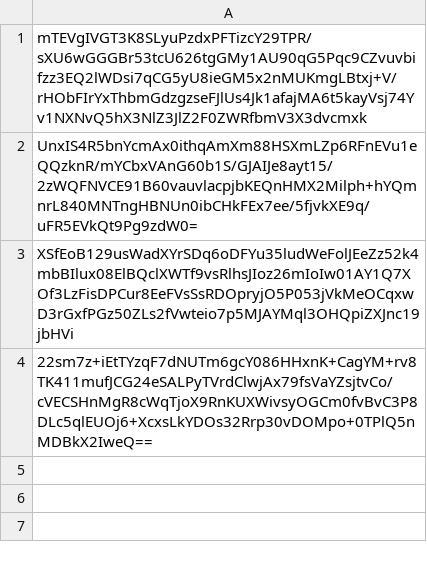
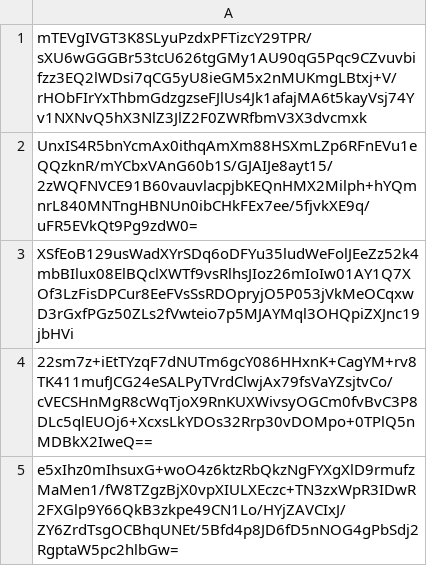
Before and after one commit to pwn2winctf/2018submissions, a CSV file: a/eba/a50cdd914720fddc9df7a40735a71d6456223a3c34b6c7e0de35d3365cc6/submissions.csv, drawn as a sheet; the diff names each change by its address in the sheet, - before the commit and + after, or states it on an @@ line.

Commit message:
Proof: found flag for minishell

```diff
--- a/a/eba/a50cdd914720fddc9df7a40735a71d6456223a3c34b6c7e0de35d3365cc6/submissions.csv
+++ b/a/eba/a50cdd914720fddc9df7a40735a71d6456223a3c34b6c7e0de35d3365cc6/submissions.csv
+row 5: e5xIhz0mIhsuxG+woO4z6ktzRbQkzNgFYXgXlD9rmufzMaMen1/fW8TZgzBjX0vpXIULXEczc+TN3zxWpR3IDwR2FXGlp9Y66QkB3zkpe49CN1Lo/HYjZAVCIxJ/ZY6ZrdTsgOCBhqUNEt/5Bfd4p8JD6fD5nNOG4gPbSdj2RgptaW5pc2hlbGw=
```
